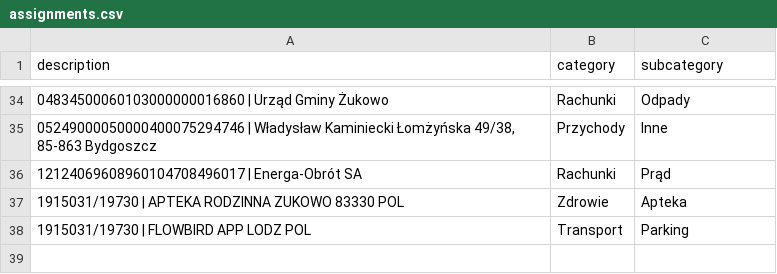
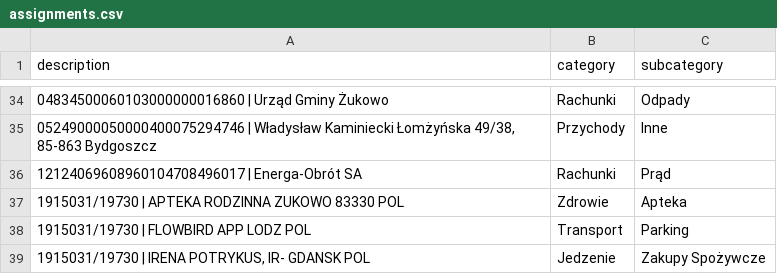
Before and after one commit to patrykkaminiecki/KategoryzatorTransakcjiWeb, a CSV file: assignments.csv, drawn as a sheet; only a part is shown, gaps mark what is left out; the diff names each change by its address in the sheet, - before the commit and + after, or states it on an @@ line.

Commit message:
Update assignments.csv - 2025-07-18 12:50:26

```diff
--- a/assignments.csv
+++ b/assignments.csv
+row 39: 1915031/19730 | IRENA POTRYKUS, IR- GDANSK POL | Jedzenie | Zakupy Spożywcze
```
